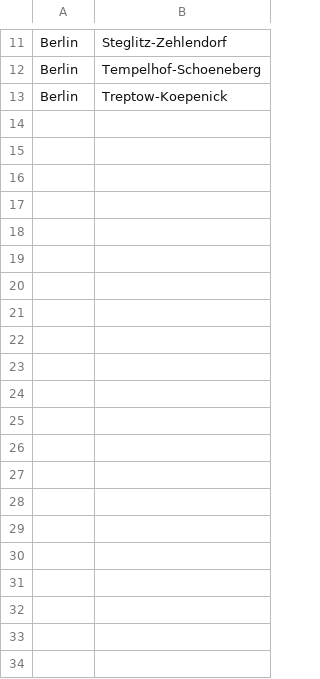
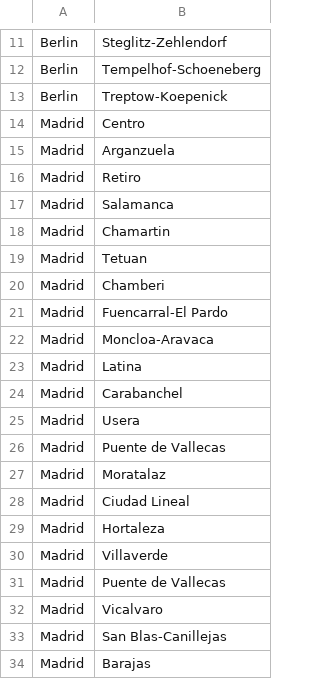
Before and after one commit to Jose-Javier-Nicolas/final-project, a CSV file: Berlin_areas.csv, drawn as a sheet; only a part is shown, gaps mark what is left out; the diff names each change by its address in the sheet, - before the commit and + after, or states it on an @@ line.

Commit message:
Update Berlin_areas.csv

```diff
--- a/Berlin_areas.csv
+++ b/Berlin_areas.csv
+row 14: Madrid | Centro
+row 15: Madrid | Arganzuela
+row 16: Madrid | Retiro
+row 17: Madrid | Salamanca
+row 18: Madrid | Chamartin
+row 19: Madrid | Tetuan
+row 20: Madrid | Chamberi
+row 21: Madrid | Fuencarral-El Pardo
+row 22: Madrid | Moncloa-Aravaca
+row 23: Madrid | Latina
+row 24: Madrid | Carabanchel
+row 25: Madrid | Usera
+row 26: Madrid | Puente de Vallecas
+row 27: Madrid | Moratalaz
+row 28: Madrid | Ciudad Lineal
+row 29: Madrid | Hortaleza
+row 30: Madrid | Villaverde
+row 31: Madrid | Puente de Vallecas
+row 32: Madrid | Vicalvaro
+row 33: Madrid | San Blas-Canillejas
+row 34: Madrid | Barajas
```
